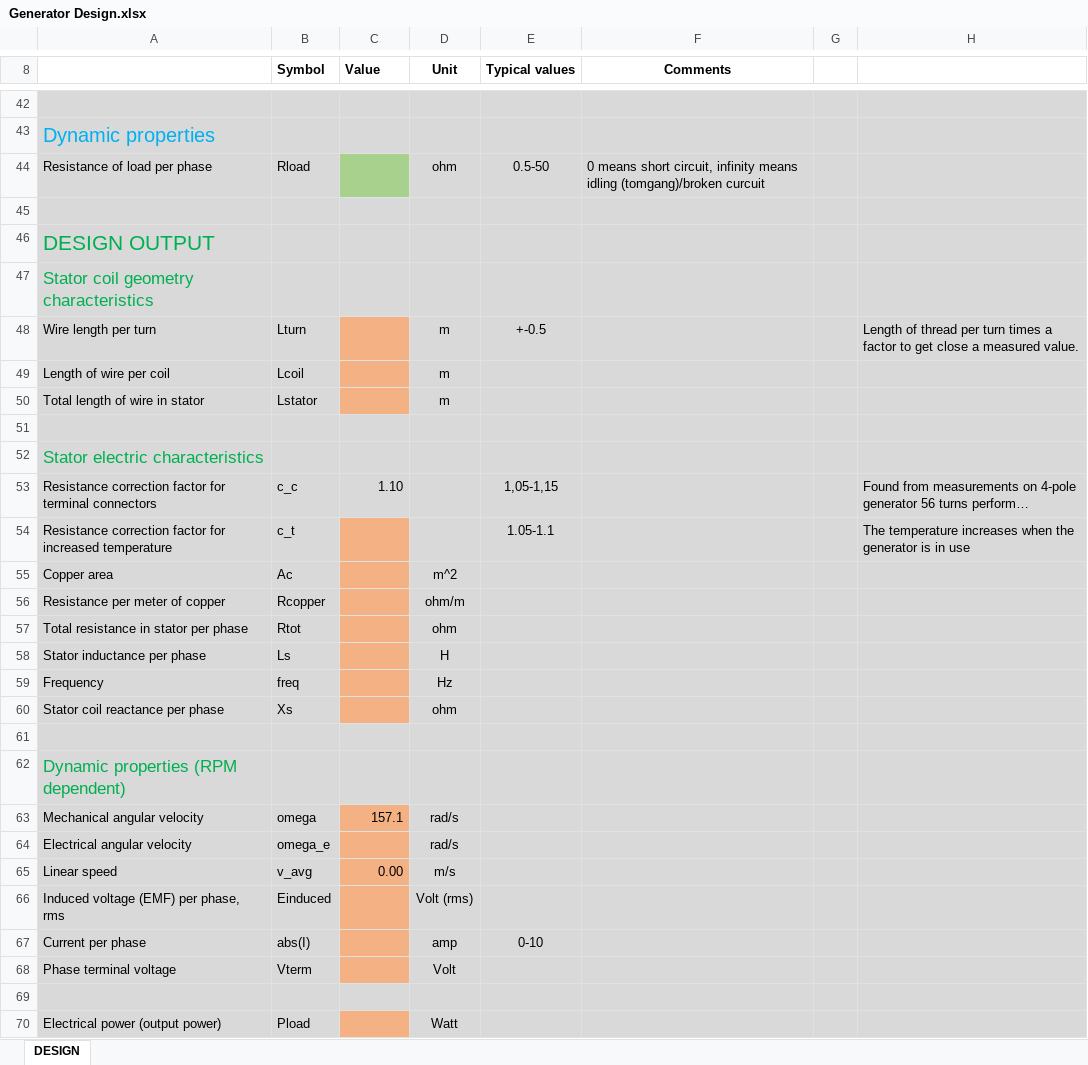
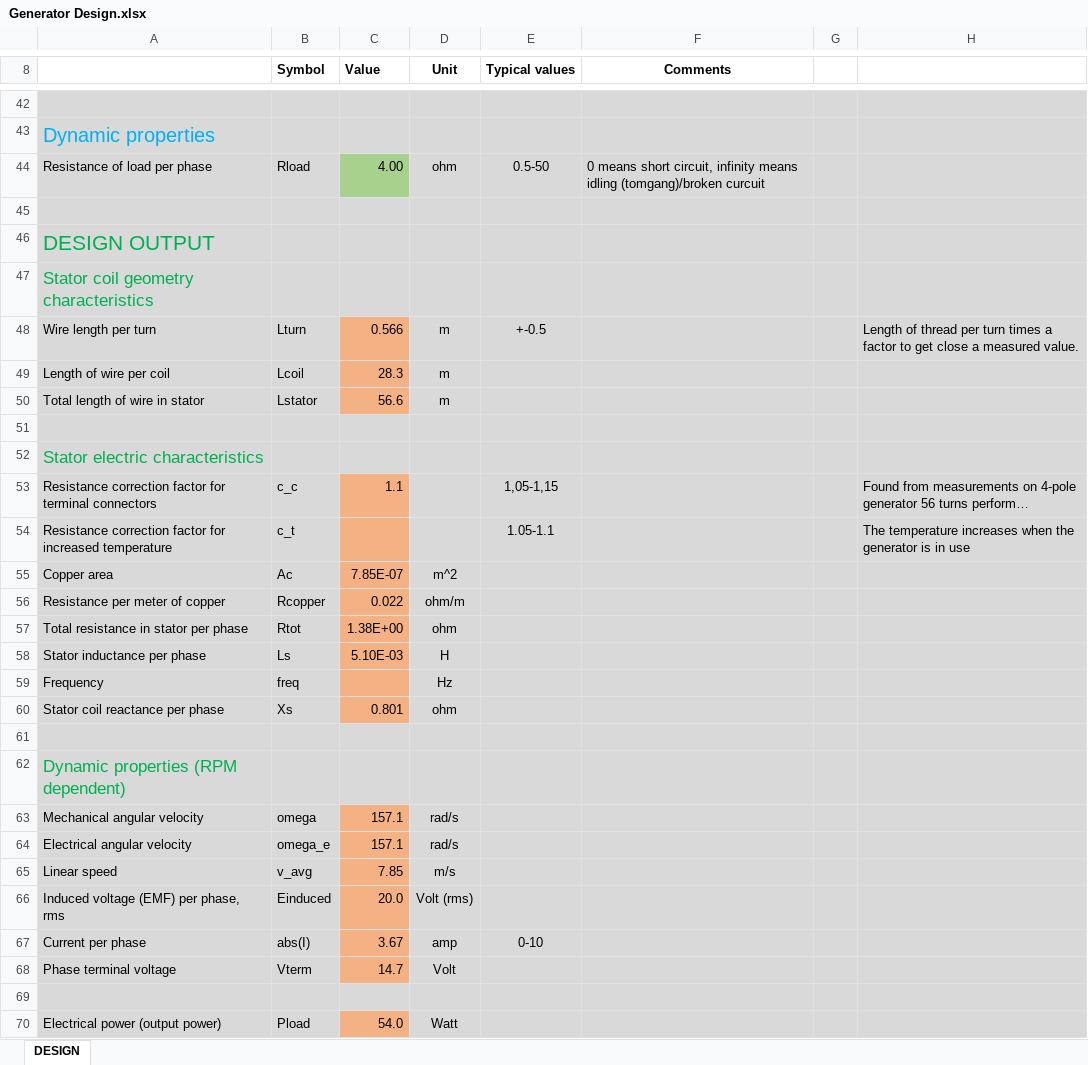
Before and after one commit to Arntzzen/FENT2321, an Excel workbook: Assignment 5/Generator Design.xlsx, sheet DESIGN, drawn as a sheet; only a part is shown, gaps mark what is left out; long unchanged cells end in …; values as stored, in another font and other column widths than the file's, no borders; charts and pictures not drawn; the diff covers the shown part only; the diff names each change by its address in the sheet, - before the commit and + after, or states it on an @@ line.

Commit message:
finish assignment 5

```diff
--- a/Assignment 5/Generator Design.xlsx (sheet DESIGN)
+++ b/Assignment 5/Generator Design.xlsx (sheet DESIGN)
-C44 (Value): (empty)
+C44 (Value): 4.00
-C48 (Value): (empty)
+C48 (Value): 0.566
-C49 (Value): (empty)
+C49 (Value): 28.3
-C50 (Value): (empty)
+C50 (Value): 56.6
-C53 (Value): 1.10
+C53 (Value): 1.1
-C53 fill: #D9D9D9
+C53 fill: #F4B183
-C55 (Value): (empty)
+C55 (Value): 7.85E-07
-C56 (Value): (empty)
+C56 (Value): 0.022
-C57 (Value): (empty)
+C57 (Value): 1.38E+00
-C58 (Value): (empty)
+C58 (Value): 5.10E-03
-C60 (Value): (empty)
+C60 (Value): 0.801
-C64 (Value): (empty)
+C64 (Value): 157.1
-C65 (Value): 0.00
+C65 (Value): 7.85
-C66 (Value): (empty)
+C66 (Value): 20.0
-C67 (Value): (empty)
+C67 (Value): 3.67
-C68 (Value): (empty)
+C68 (Value): 14.7
-C70 (Value): (empty)
+C70 (Value): 54.0
```
Also changed, not shown: 36 edited cells and cell formats elsewhere in this sheet, charts or pictures, 12 other files.
